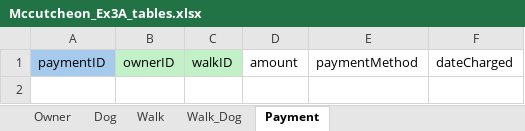
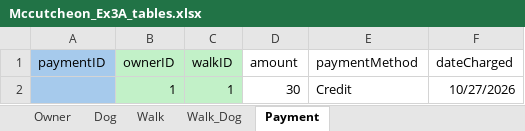
Before and after one commit to ChrisSpringer/W2_Workshop, an Excel workbook: Mccutcheon_Ex3A_tables.xlsx, sheet Payment, drawn as a sheet; values as stored, in another font and other column widths than the file's, no borders; the diff names each change by its address in the sheet, - before the commit and + after, or states it on an @@ line.

```diff
--- a/Mccutcheon_Ex3A_tables.xlsx (sheet Payment)
+++ b/Mccutcheon_Ex3A_tables.xlsx (sheet Payment)
+row 2:  | 1 | 1 | 30 | Credit | 10/27/2026
```
Also changed, not shown: sheet Walk, sheet Dog, sheet Owner, sheet Walk_Dog, 1 other file.
